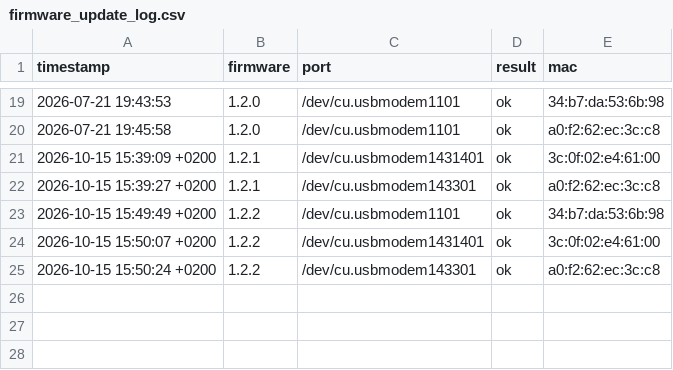
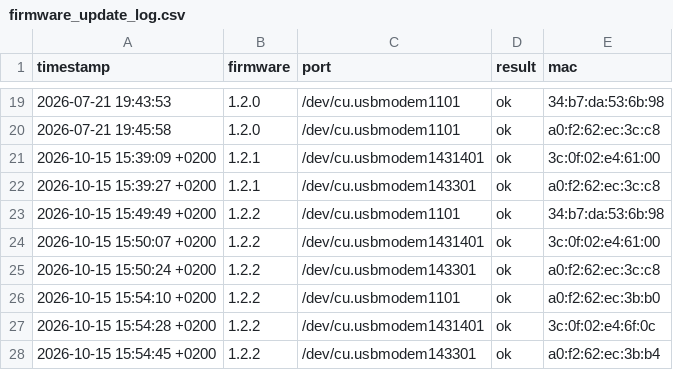
Before and after one commit to silly82/Herz_Schwarm_CCC_V, a CSV file: firmware_update_log.csv, drawn as a sheet; only a part is shown, gaps mark what is left out.

```diff
--- a/firmware_update_log.csv
+++ b/firmware_update_log.csv
@@ -25 +25,4 @@ timestamp;firmware;port;result;mac
 2026-10-15 15:50:24 +0200;1.2.2;/dev/cu.usbmodem143301;ok;a0:f2:62:ec:3c:c8
+2026-10-15 15:54:10 +0200;1.2.2;/dev/cu.usbmodem1101;ok;a0:f2:62:ec:3b:b0
+2026-10-15 15:54:28 +0200;1.2.2;/dev/cu.usbmodem1431401;ok;3c:0f:02:e4:6f:0c
+2026-10-15 15:54:45 +0200;1.2.2;/dev/cu.usbmodem143301;ok;a0:f2:62:ec:3b:b4
```
Also changed, not shown: 1 other file.
